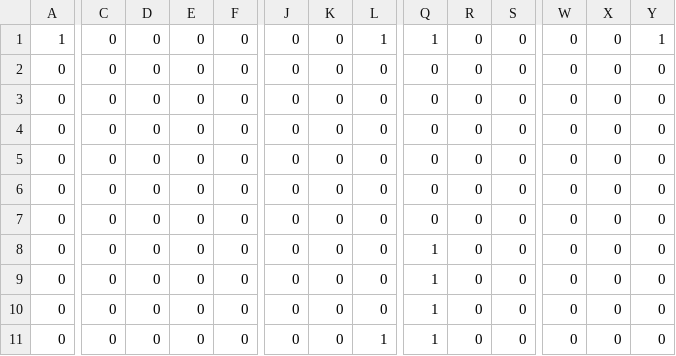
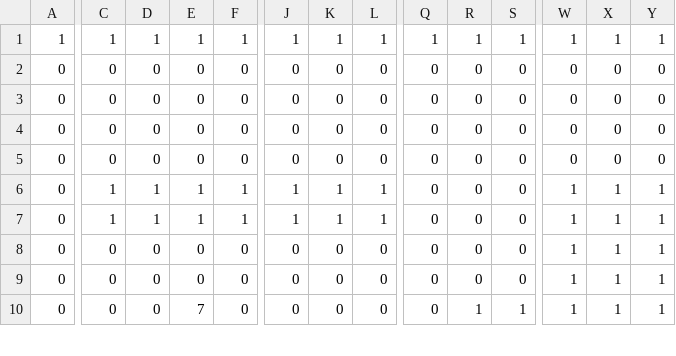
Before and after one commit to ckhung981/CSI2P-Final-Project, a CSV file: SourceCode/assets/map/tile_based_map_dynamic.csv, drawn as a sheet; only a part is shown, gaps mark what is left out; removed rows and columns are numbered as before the commit, all else as after; rows hold the shown columns only; the diff covers the shown part only; the diff names each change by its address in the sheet, - before the commit and + after, or states it on an @@ line.

Commit message:
Refactor Hero and Map classes; add dynamic hero positioning and scaling based on tile dimensions; update map initialization to handle hero placement from CSV data.

```diff
--- a/SourceCode/assets/map/tile_based_map_dynamic.csv
+++ b/SourceCode/assets/map/tile_based_map_dynamic.csv
-C1: 0
+C1: 1
-D1: 0
+D1: 1
-E1: 0
+E1: 1
-F1: 0
+F1: 1
-J1: 0
+J1: 1
-K1: 0
+K1: 1
-R1: 0
+R1: 1
-S1: 0
+S1: 1
-W1: 0
+W1: 1
-X1: 0
+X1: 1
-C6:C7: 0
+C6:C7: 1
-D6:D7: 0
+D6:D7: 1
-E6:E7: 0
+E6:E7: 1
-F6:F7: 0
+F6:F7: 1
-J6:J7: 0
+J6:J7: 1
-K6:K7: 0
+K6:K7: 1
-L6:L7: 0
+L6:L7: 1
-W6:W10: 0
+W6:W10: 1
-X6:X10: 0
+X6:X10: 1
-Y6:Y10: 0
+Y6:Y10: 1
-Q8:Q10: 1
+Q8:Q10: 0
-E10: 0
+E10: 7
-R10: 0
+R10: 1
-S10: 0
+S10: 1
-row 11: 0 | 0 | 0 | 0 | 0 | 0 | 0 | 1 | 1 | 0 | 0 | 0 | 0 | 0
```
Also changed, not shown: 2 added rows, 1 removed row and 54 edited cells elsewhere in this file, 8 other files.
